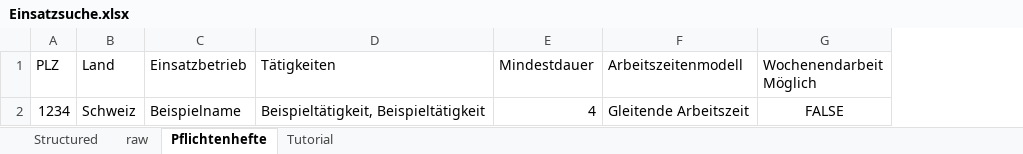
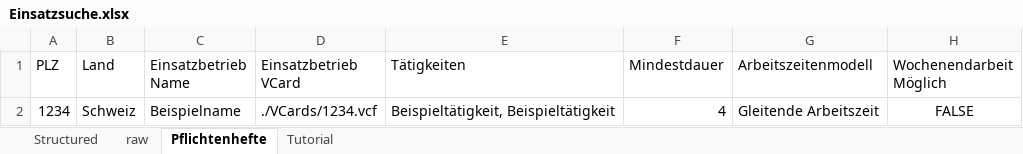
Before and after one commit to moritztim/ZiviDisConnect, an Excel workbook: Einsatzsuche.xlsx, sheet Pflichtenhefte, drawn as a sheet; only a part is shown; values as stored, in another font and other column widths than the file's, no borders; the diff names each change by its address in the sheet, - before the commit and + after, or states it on an @@ line.

Commit message:
Integrate VCards

```diff
--- a/Einsatzsuche.xlsx (sheet Pflichtenhefte)
+++ b/Einsatzsuche.xlsx (sheet Pflichtenhefte)
+column D (Einsatzbetrieb VCard), row 2: ./VCards/1234.vcf
-C1: Einsatzbetrieb
+C1: Einsatzbetrieb Name
```
Also changed, not shown: formulas that keep their value, 1 other file.
